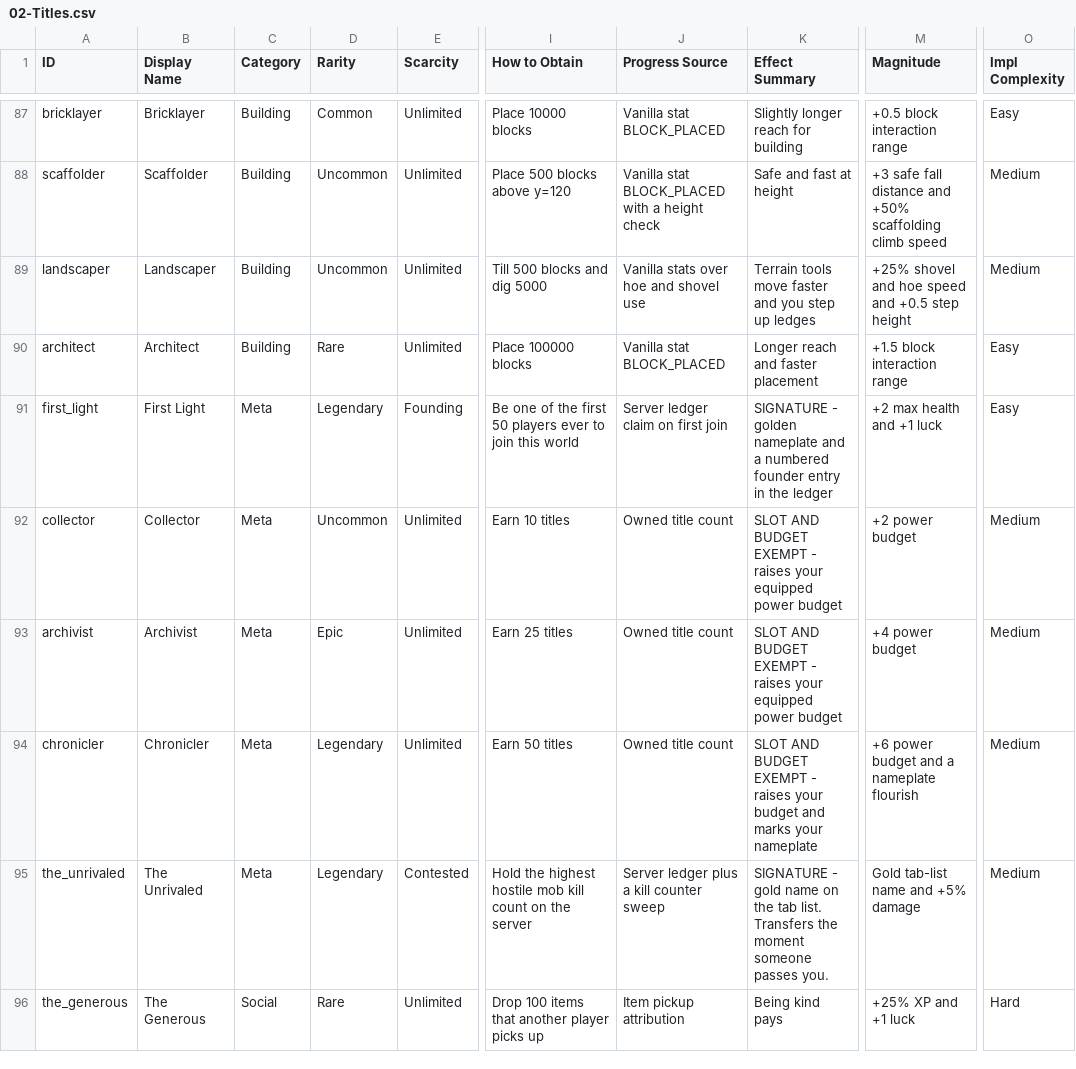
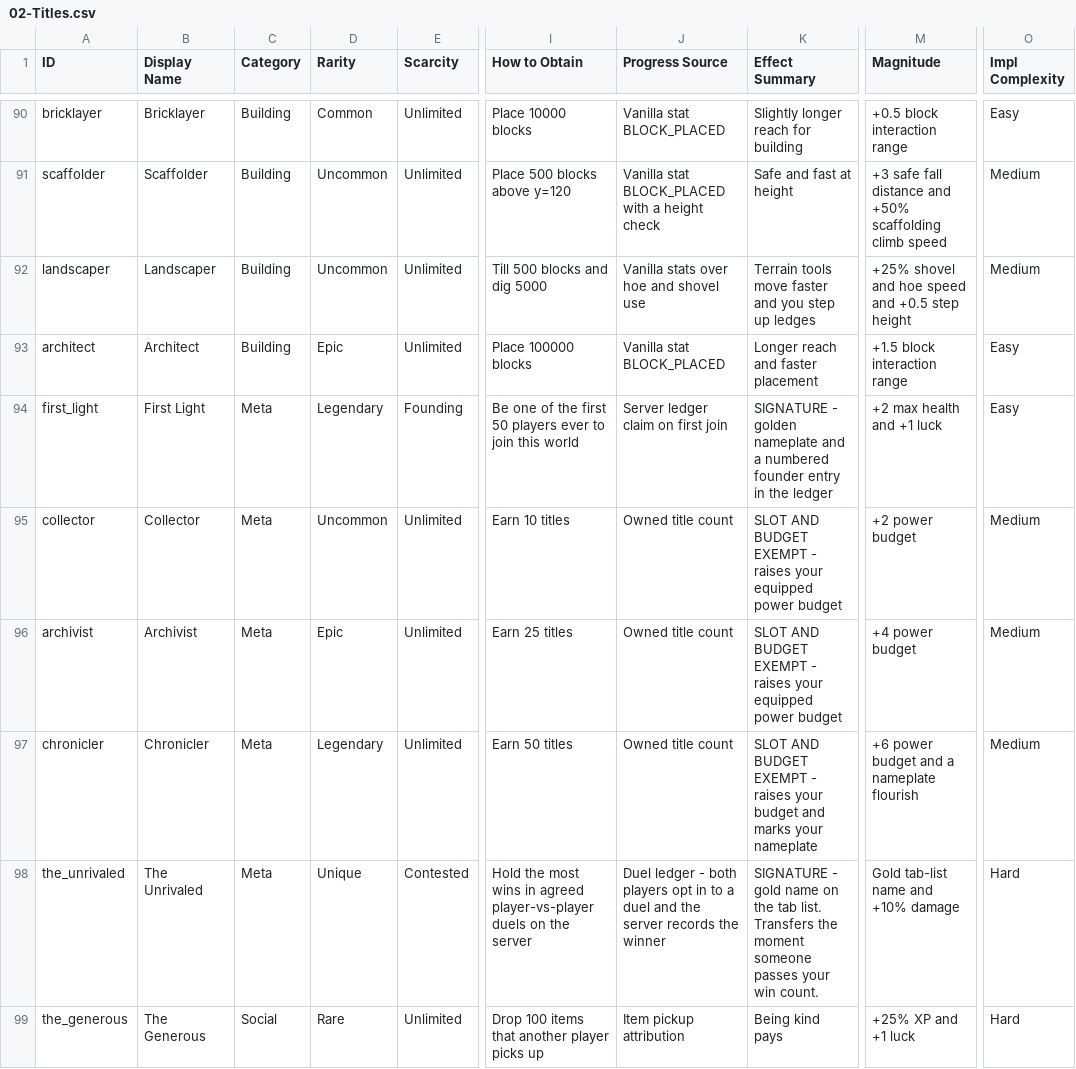
Before and after one commit to DanielPelley/TitlesMod, a CSV file: design/data/02-Titles.csv, drawn as a sheet; only a part is shown, gaps mark what is left out; addresses are those after the commit; the diff covers the shown part only; the diff names each change by its address in the sheet, - before the commit and + after, or states it on an @@ line.

```diff
--- a/design/data/02-Titles.csv
+++ b/design/data/02-Titles.csv
-D93 (Rarity): Rare
+D93 (Rarity): Epic
-D98 (Rarity): Legendary
+D98 (Rarity): Unique
-I98 (How to Obtain): Hold the highest hostile mob kill count on the…
+I98 (How to Obtain): Hold the most wins in agreed player-vs-player duels on the…
-J98 (Progress Source): Server ledger plus a kill counter sweep
+J98 (Progress Source): Duel ledger - both players opt in to a duel and the server records the winner
-K98 (Effect Summary): …someone passes you.
+K98 (Effect Summary): …someone passes your win count.
-M98 (Magnitude): Gold tab-list name and +5% damage
+M98 (Magnitude): Gold tab-list name and +10% damage
-O98 (Impl Complexity): Medium
+O98 (Impl Complexity): Hard
```
Also changed, not shown: 3 added rows and 24 edited cells elsewhere in this file, design/data/03-Rarity-and-Scarcity.csv, design/data/04-Effect-Catalog.csv, 4 other files.
